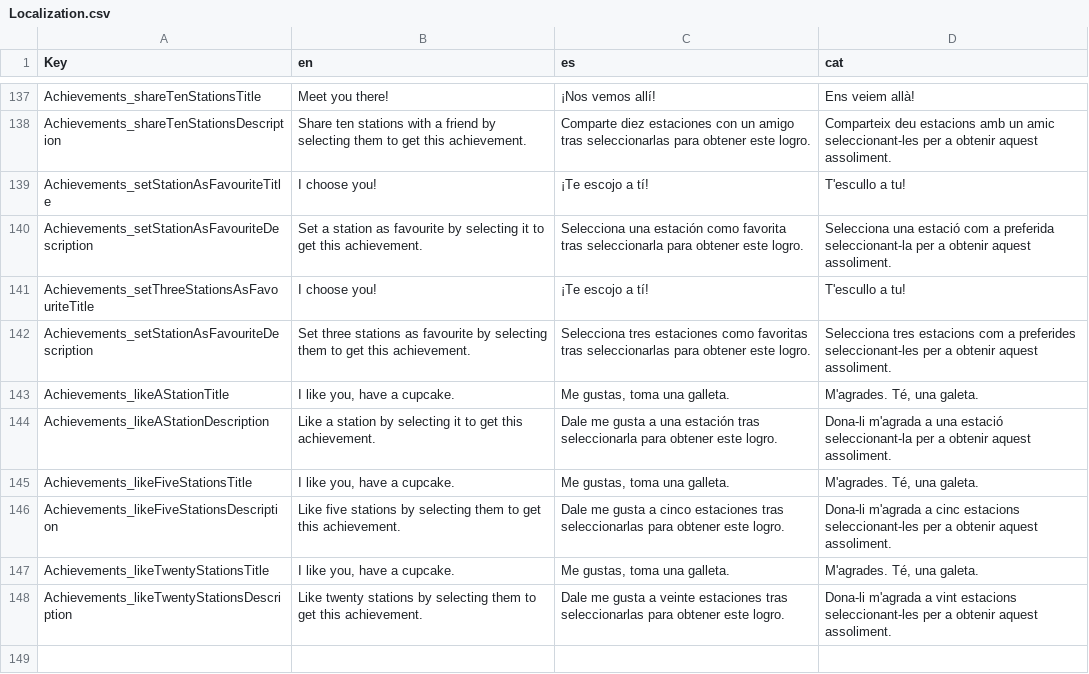
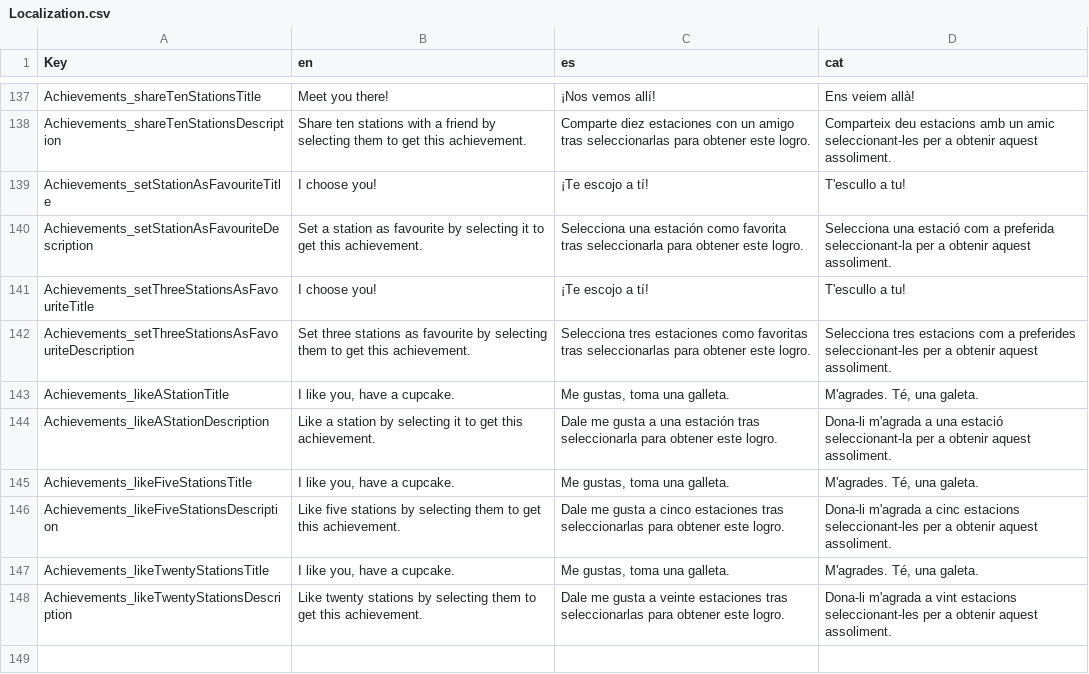
Before and after one commit to PES-DreamTeam/FrontEnd-Mobile, a CSV file: LocalizationTool/Localization.csv, drawn as a sheet; only a part is shown, gaps mark what is left out.

```diff
--- a/LocalizationTool/Localization.csv
+++ b/LocalizationTool/Localization.csv
@@ -141,3 +141,3 @@ Achievements_setStationAsFavouriteDescription,Set a station as favourite by sele
 Achievements_setThreeStationsAsFavouriteTitle,I choose you!,¡Te escojo a tí!,T'escullo a tu!
-Achievements_setStationAsFavouriteDescription,Set three stations as favourite by selecting them to get this achievement.,Selecciona tres estaciones como favoritas tras seleccionarlas para obtener este logro.,Selecciona tres estacions com a preferides seleccionant-les per a obtenir aquest assoliment.
+Achievements_setThreeStationsAsFavouriteDescription,Set three stations as favourite by selecting them to get this achievement.,Selecciona tres estaciones como favoritas tras seleccionarlas para obtener este logro.,Selecciona tres estacions com a preferides seleccionant-les per a obtenir aquest assoliment.
 Achievements_likeAStationTitle,"I like you, have a cupcake.","Me gustas, toma una galleta.","M'agrades. Té, una galeta."
```
Also changed, not shown: 18 other files.
